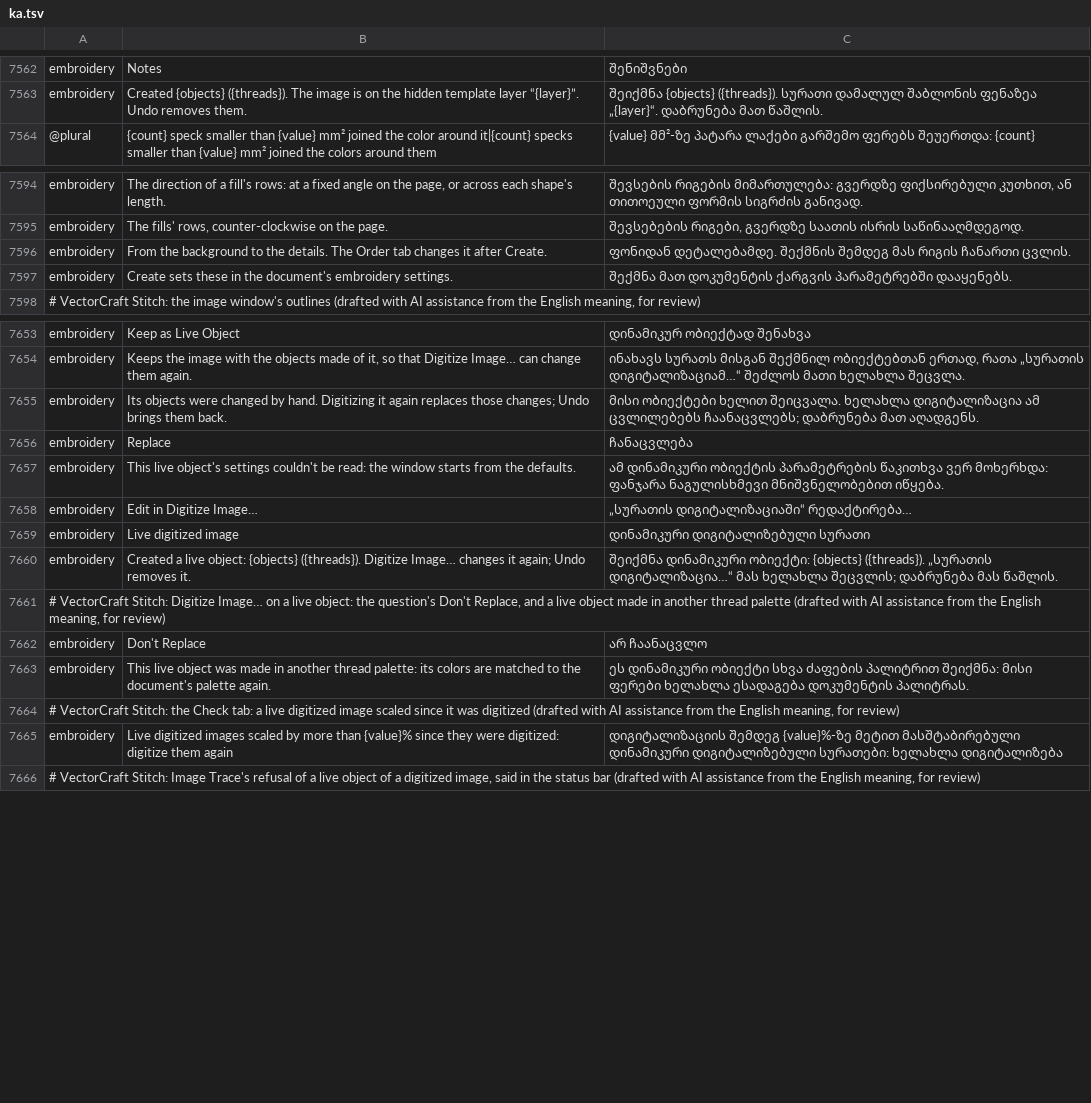
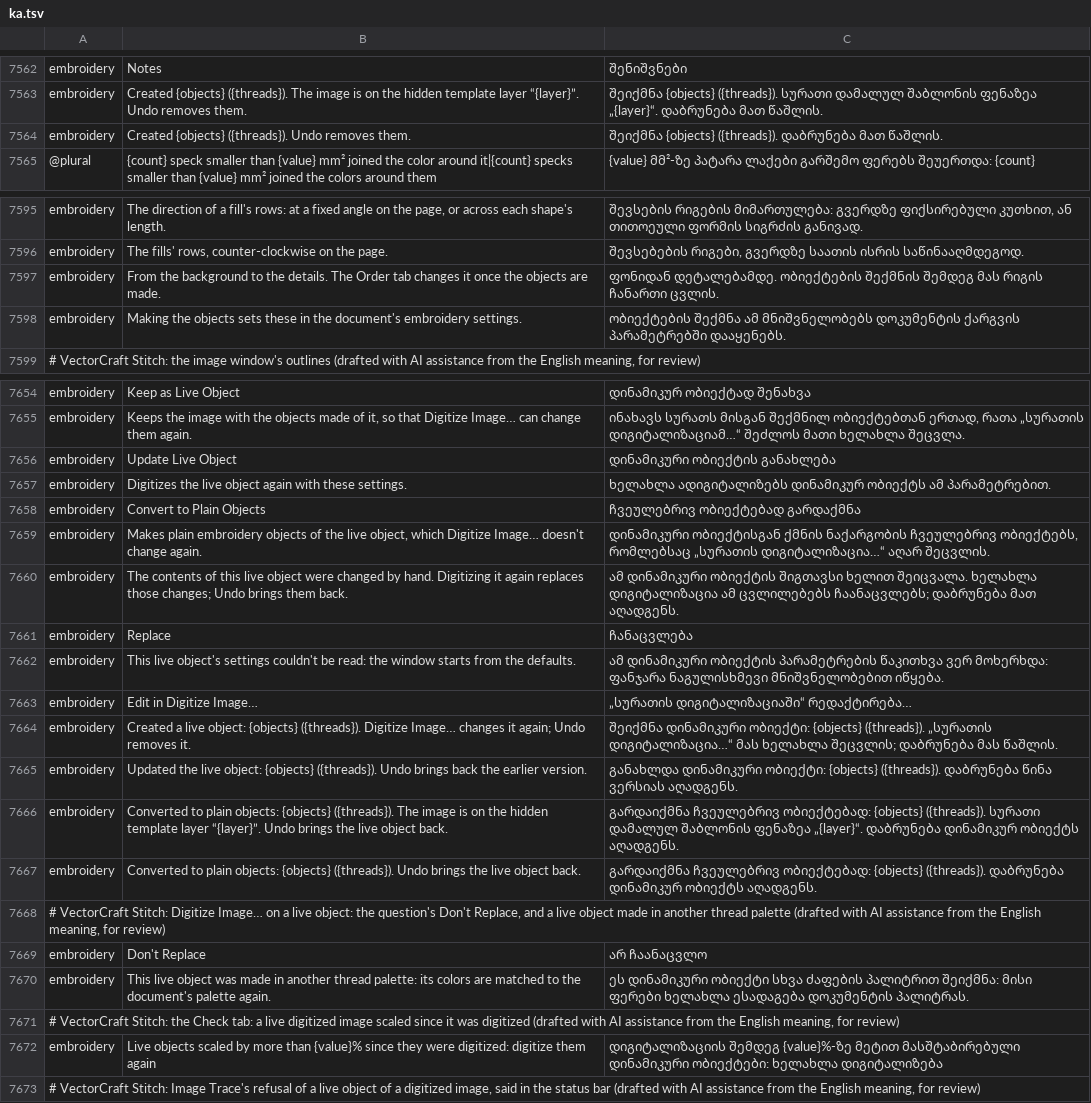
Before and after one commit to przbat-public/vectorcraft-stitch, a TSV file: crates/ui-egui/src/i18n/ka.tsv, drawn as a sheet; only a part is shown, gaps mark what is left out; the diff covers the shown part only.

Commit message:
The live object opened again: Update and Convert, what each says, named by its picture, one name, the question's safe answer coral
- On a live object opened again the coral button is Update Live Object, digitizing it again and keeping it live (where its place isn't sewn, on the layer its design goes to), and the grey one Convert to Plain Objects (the project owner's choice); a new image keeps Create Embroidery Objects and Keep as Live Object. Cmd/Ctrl+Enter is the coral button (the project owner's choice).
- The status bar says what was made by what the window was open on: a live object updated, Undo bringing back the earlier version, or converted to plain objects, Undo bringing it back, where it said "Undo removes it" after Replace; what happened first, as the status bar shows a long message's start. It names a hidden template layer wherever the image lies on one afterwards (the one Create moved it to, or its own where it stayed in its place) and no other: an ordinary layer the image stayed on, its place not sewn, was named as one. The wait for the preview is "The objects are made once the preview is ready.", not Create's, which a live object opened again has no button for; so do three notes of the Stitches and Colors steps name the act, not Create ("once the objects are made", "Making the objects sets…").
- The question before hand edits are replaced has Don't Replace, the safe answer that takes the keyboard, as the coral button in the coral button's place, at least as wide; its words name their subject and wrap in rows of about one length. Every button of the Live bar, and its notes chip, shows the keyboard with the panels' focus ring.
- What the window offers and whether it asks about hand edits follow what its run digitizes: the live object a picture lies first in, also where the picture came to lie in one while the window was open (Redo from the menu bar, an agent giving the picture's id).
- A live object is named by its picture, the image it holds, in the window's title, the Object tab and the Check tab, never by its group's "Image Trace".
- One name for it everywhere, "live object" („żywy obiekt”): the Object tab's kind and the Check tab's rule.

```diff
--- a/crates/ui-egui/src/i18n/ka.tsv
+++ b/crates/ui-egui/src/i18n/ka.tsv
@@ -7563,2 +7563,3 @@ embroidery	Notes	შენიშვნები
 embroidery	Created {objects} ({threads}). The image is on the hidden template layer “{layer}”. Undo removes them.	შეიქმნა {objects} ({threads}). სურათი დამალულ შაბლონის ფენაზეა „{layer}“. დაბრუნება მათ წაშლის.
+embroidery	Created {objects} ({threads}). Undo removes them.	შეიქმნა {objects} ({threads}). დაბრუნება მათ წაშლის.
 @plural	{count} speck smaller than {value} mm² joined the color around it|{count} specks smaller than {value} mm² joined the colors around them	{value} მმ²-ზე პატარა ლაქები გარშემო ფერებს შეუერთდა: {count}
@@ -7595,4 +7596,4 @@ embroidery	The direction of a fill's rows: at a fixed angle on the page, or acro
 embroidery	The fills' rows, counter-clockwise on the page.	შევსებების რიგები, გვერდზე საათის ისრის საწინააღმდეგოდ.
-embroidery	From the background to the details. The Order tab changes it after Create.	ფონიდან დეტალებამდე. შექმნის შემდეგ მას რიგის ჩანართი ცვლის.
-embroidery	Create sets these in the document's embroidery settings.	შექმნა მათ დოკუმენტის ქარგვის პარამეტრებში დააყენებს.
+embroidery	From the background to the details. The Order tab changes it once the objects are made.	ფონიდან დეტალებამდე. ობიექტების შექმნის შემდეგ მას რიგის ჩანართი ცვლის.
+embroidery	Making the objects sets these in the document's embroidery settings.	ობიექტების შექმნა ამ მნიშვნელობებს დოკუმენტის ქარგვის პარამეტრებში დააყენებს.
 # VectorCraft Stitch: the image window's outlines (drafted with AI assistance from the English meaning, for review)
@@ -7654,3 +7655,7 @@ embroidery	Keep as Live Object	დინამიკურ ობიექტა
 embroidery	Keeps the image with the objects made of it, so that Digitize Image… can change them again.	ინახავს სურათს მისგან შექმნილ ობიექტებთან ერთად, რათა „სურათის დიგიტალიზაციამ…“ შეძლოს მათი ხელახლა შეცვლა.
-embroidery	Its objects were changed by hand. Digitizing it again replaces those changes; Undo brings them back.	მისი ობიექტები ხელით შეიცვალა. ხელახლა დიგიტალიზაცია ამ ცვლილებებს ჩაანაცვლებს; დაბრუნება მათ აღადგენს.
+embroidery	Update Live Object	დინამიკური ობიექტის განახლება
+embroidery	Digitizes the live object again with these settings.	ხელახლა ადიგიტალიზებს დინამიკურ ობიექტს ამ პარამეტრებით.
+embroidery	Convert to Plain Objects	ჩვეულებრივ ობიექტებად გარდაქმნა
+embroidery	Makes plain embroidery objects of the live object, which Digitize Image… doesn't change again.	დინამიკური ობიექტისგან ქმნის ნაქარგობის ჩვეულებრივ ობიექტებს, რომლებსაც „სურათის დიგიტალიზაცია…“ აღარ შეცვლის.
+embroidery	The contents of this live object were changed by hand. Digitizing it again replaces those changes; Undo brings them back.	ამ დინამიკური ობიექტის შიგთავსი ხელით შეიცვალა. ხელახლა დიგიტალიზაცია ამ ცვლილებებს ჩაანაცვლებს; დაბრუნება მათ აღადგენს.
 embroidery	Replace	ჩანაცვლება
@@ -7658,4 +7663,6 @@ embroidery	This live object's settings couldn't be read: the window starts from
 embroidery	Edit in Digitize Image…	„სურათის დიგიტალიზაციაში“ რედაქტირება…
-embroidery	Live digitized image	დინამიკური დიგიტალიზებული სურათი
 embroidery	Created a live object: {objects} ({threads}). Digitize Image… changes it again; Undo removes it.	შეიქმნა დინამიკური ობიექტი: {objects} ({threads}). „სურათის დიგიტალიზაცია…“ მას ხელახლა შეცვლის; დაბრუნება მას წაშლის.
+embroidery	Updated the live object: {objects} ({threads}). Undo brings back the earlier version.	განახლდა დინამიკური ობიექტი: {objects} ({threads}). დაბრუნება წინა ვერსიას აღადგენს.
+embroidery	Converted to plain objects: {objects} ({threads}). The image is on the hidden template layer “{layer}”. Undo brings the live object back.	გარდაიქმნა ჩვეულებრივ ობიექტებად: {objects} ({threads}). სურათი დამალულ შაბლონის ფენაზეა „{layer}“. დაბრუნება დინამიკურ ობიექტს აღადგენს.
+embroidery	Converted to plain objects: {objects} ({threads}). Undo brings the live object back.	გარდაიქმნა ჩვეულებრივ ობიექტებად: {objects} ({threads}). დაბრუნება დინამიკურ ობიექტს აღადგენს.
 # VectorCraft Stitch: Digitize Image… on a live object: the question's Don't Replace, and a live object made in another thread palette (drafted with AI assistance from the English meaning, for review)
@@ -7664,3 +7671,3 @@ embroidery	This live object was made in another thread palette: its colors are m
 # VectorCraft Stitch: the Check tab: a live digitized image scaled since it was digitized (drafted with AI assistance from the English meaning, for review)
-embroidery	Live digitized images scaled by more than {value}% since they were digitized: digitize them again	დიგიტალიზაციის შემდეგ {value}%-ზე მეტით მასშტაბირებული დინამიკური დიგიტალიზებული სურათები: ხელახლა დიგიტალიზება
+embroidery	Live objects scaled by more than {value}% since they were digitized: digitize them again	დიგიტალიზაციის შემდეგ {value}%-ზე მეტით მასშტაბირებული დინამიკური ობიექტები: ხელახლა დიგიტალიზება
 # VectorCraft Stitch: Image Trace's refusal of a live object of a digitized image, said in the status bar (drafted with AI assistance from the English meaning, for review)
```
Also changed, not shown: 4 edited cells elsewhere in this file, crates/ui-egui/src/i18n/bg.tsv, crates/ui-egui/src/i18n/el.tsv, 36 other files.
